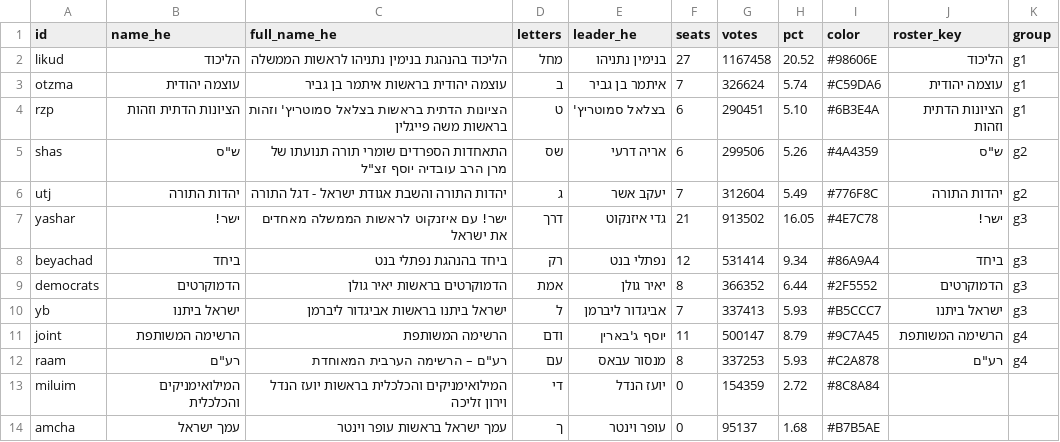
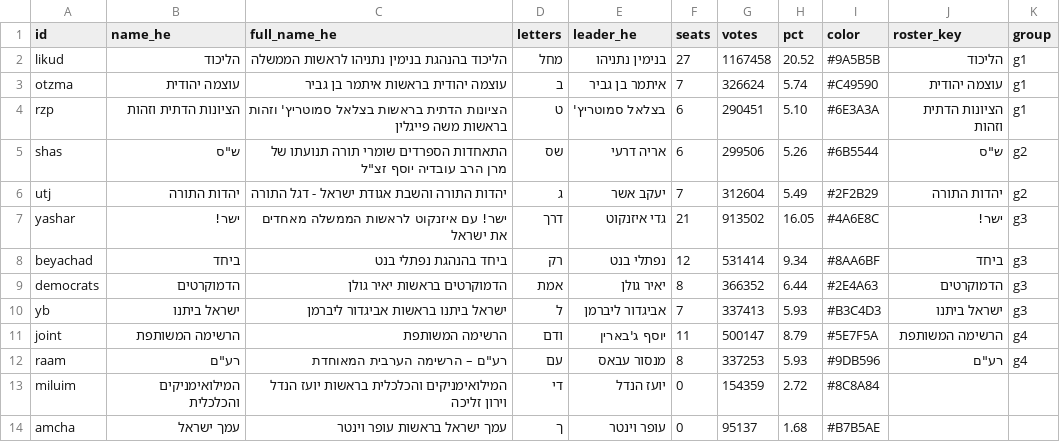
Before and after one commit to dana-sinai/knesset26-data, a CSV file: pipeline/input/parties.csv, drawn as a sheet.

```diff
--- a/pipeline/input/parties.csv
+++ b/pipeline/input/parties.csv
@@ -1,13 +1,13 @@
 id,name_he,full_name_he,letters,leader_he,seats,votes,pct,color,roster_key,group
-likud,הליכוד,הליכוד בהנהגת בנימין נתניהו לראשות הממשלה,מחל,בנימין נתניהו,27,1167458,20.52,#98606E,הליכוד,g1
-otzma,עוצמה יהודית,עוצמה יהודית בראשות איתמר בן גביר,ב,איתמר בן גביר,7,326624,5.74,#C59DA6,עוצמה יהודית,g1
-rzp,הציונות הדתית וזהות,הציונות הדתית בראשות בצלאל סמוטריץ' וזהות בראשות משה פייגלין,ט,בצלאל סמוטריץ',6,290451,5.10,#6B3E4A,הציונות הדתית וזהות,g1
-shas,"ש""ס","התאחדות הספרדים שומרי תורה תנועתו של מרן הרב עובדיה יוסף זצ""ל",שס,אריה דרעי,6,299506,5.26,#4A4359,"ש""ס",g2
-utj,יהדות התורה,יהדות התורה והשבת אגודת ישראל - דגל התורה,ג,יעקב אשר,7,312604,5.49,#776F8C,יהדות התורה,g2
-yashar,ישר!,ישר! עם איזנקוט לראשות הממשלה מאחדים את ישראל,דרך,גדי איזנקוט,21,913502,16.05,#4E7C78,ישר!,g3
-beyachad,ביחד,ביחד בהנהגת נפתלי בנט,רק,נפתלי בנט,12,531414,9.34,#86A9A4,ביחד,g3
-democrats,הדמוקרטים,הדמוקרטים בראשות יאיר גולן,אמת,יאיר גולן,8,366352,6.44,#2F5552,הדמוקרטים,g3
-yb,ישראל ביתנו,ישראל ביתנו בראשות אביגדור ליברמן,ל,אביגדור ליברמן,7,337413,5.93,#B5CCC7,ישראל ביתנו,g3
-joint,הרשימה המשותפת,הרשימה המשותפת,ודם,יוסף ג'בארין,11,500147,8.79,#9C7A45,הרשימה המשותפת,g4
-raam,"רע""ם","רע""ם – הרשימה הערבית המאוחדת",עם,מנסור עבאס,8,337253,5.93,#C2A878,"רע""ם",g4
+likud,הליכוד,הליכוד בהנהגת בנימין נתניהו לראשות הממשלה,מחל,בנימין נתניהו,27,1167458,20.52,#9A5B5B,הליכוד,g1
+otzma,עוצמה יהודית,עוצמה יהודית בראשות איתמר בן גביר,ב,איתמר בן גביר,7,326624,5.74,#C49590,עוצמה יהודית,g1
+rzp,הציונות הדתית וזהות,הציונות הדתית בראשות בצלאל סמוטריץ' וזהות בראשות משה פייגלין,ט,בצלאל סמוטריץ',6,290451,5.10,#6E3A3A,הציונות הדתית וזהות,g1
+shas,"ש""ס","התאחדות הספרדים שומרי תורה תנועתו של מרן הרב עובדיה יוסף זצ""ל",שס,אריה דרעי,6,299506,5.26,#6B5544,"ש""ס",g2
+utj,יהדות התורה,יהדות התורה והשבת אגודת ישראל - דגל התורה,ג,יעקב אשר,7,312604,5.49,#2F2B29,יהדות התורה,g2
+yashar,ישר!,ישר! עם איזנקוט לראשות הממשלה מאחדים את ישראל,דרך,גדי איזנקוט,21,913502,16.05,#4A6E8C,ישר!,g3
+beyachad,ביחד,ביחד בהנהגת נפתלי בנט,רק,נפתלי בנט,12,531414,9.34,#8AA6BF,ביחד,g3
+democrats,הדמוקרטים,הדמוקרטים בראשות יאיר גולן,אמת,יאיר גולן,8,366352,6.44,#2E4A63,הדמוקרטים,g3
+yb,ישראל ביתנו,ישראל ביתנו בראשות אביגדור ליברמן,ל,אביגדור ליברמן,7,337413,5.93,#B3C4D3,ישראל ביתנו,g3
+joint,הרשימה המשותפת,הרשימה המשותפת,ודם,יוסף ג'בארין,11,500147,8.79,#5E7F5A,הרשימה המשותפת,g4
+raam,"רע""ם","רע""ם – הרשימה הערבית המאוחדת",עם,מנסור עבאס,8,337253,5.93,#9DB596,"רע""ם",g4
 miluim,המילואימניקים והכלכלית,המילואימניקים והכלכלית בראשות יועז הנדל וירון זליכה,די,יועז הנדל,0,154359,2.72,#8C8A84,,
```
Also changed, not shown: 4 other files.
